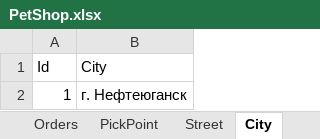
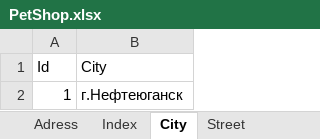
Before and after one commit to limbo000/KT6-_Shikhragimov-Shikhragim-ISP411, an Excel workbook: PetShop.xlsx, sheet City, drawn as a sheet; values as stored, in another font and other column widths than the file's, no borders; the diff names each change by its address in the sheet, - before the commit and + after, or states it on an @@ line.

```diff
--- a/PetShop.xlsx (sheet City)
+++ b/PetShop.xlsx (sheet City)
+sheet tab: Adress
@@ sheet tab order changed: Adress | Index | City | Street @@
-B2 (City): г. Нефтеюганск
+B2 (City): г.Нефтеюганск
```
Also changed, not shown: sheet Products, sheet Order_product, sheet User, sheet Orders, sheet Street, sheet UserRole, 5 more sheets, other sheet tabs, formulas that keep their value, hidden cells.
